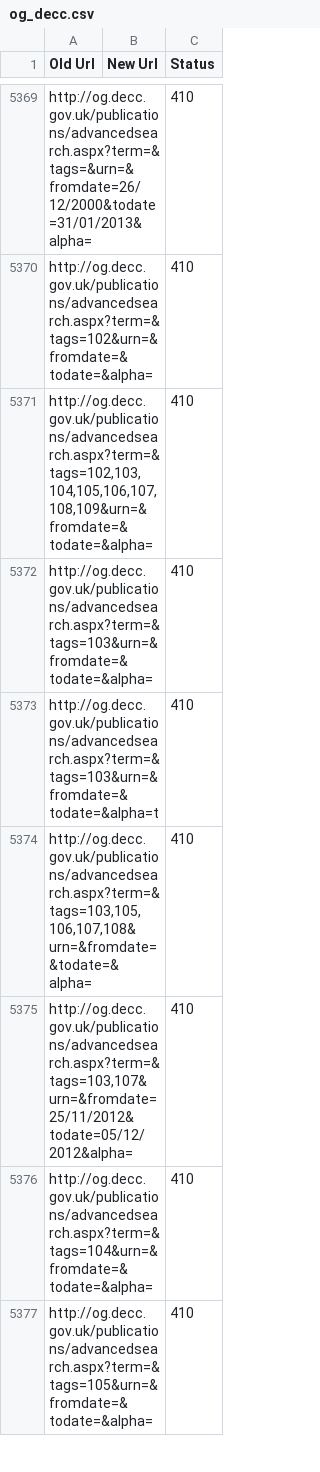
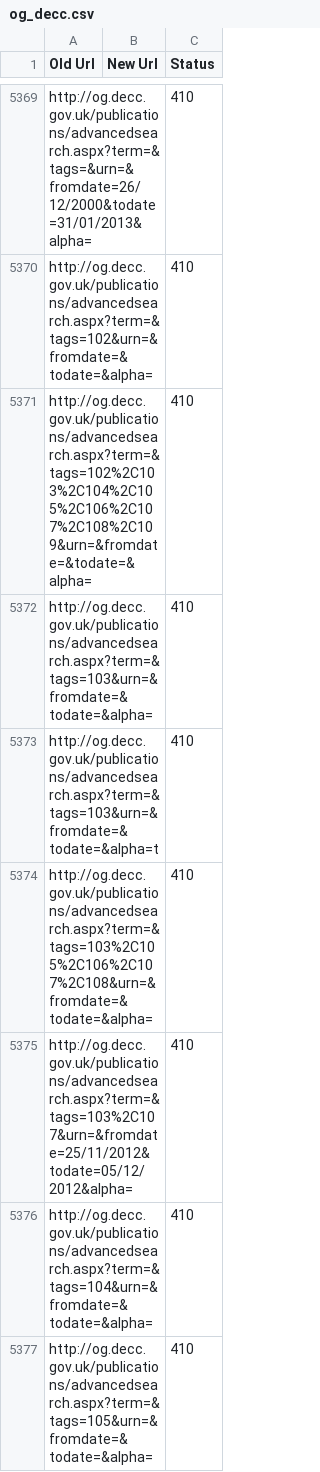
Before and after one commit to alphagov/transition-config, a CSV file: data/mappings/og_decc.csv, drawn as a sheet; only a part is shown, gaps mark what is left out; the diff covers the shown part only.

Commit message:
removed bare commas from og.decc

```diff
--- a/data/mappings/og_decc.csv
+++ b/data/mappings/og_decc.csv
@@ -5370,7 +5370,7 @@ http://og.decc.gov.uk/publications/advancedsearch.aspx?term=&tags=&urn=&fromdate
 http://og.decc.gov.uk/publications/advancedsearch.aspx?term=&tags=102&urn=&fromdate=&todate=&alpha=,,410
-"http://og.decc.gov.uk/publications/advancedsearch.aspx?term=&tags=102,103,104,105,106,107,108,109&urn=&fromdate=&todate=&alpha=",,410
+http://og.decc.gov.uk/publications/advancedsearch.aspx?term=&tags=102%2C103%2C104%2C105%2C106%2C107%2C108%2C109&urn=&fromdate=&todate=&alpha=,,410
 http://og.decc.gov.uk/publications/advancedsearch.aspx?term=&tags=103&urn=&fromdate=&todate=&alpha=,,410
 http://og.decc.gov.uk/publications/advancedsearch.aspx?term=&tags=103&urn=&fromdate=&todate=&alpha=t,,410
-"http://og.decc.gov.uk/publications/advancedsearch.aspx?term=&tags=103,105,106,107,108&urn=&fromdate=&todate=&alpha=",,410
-"http://og.decc.gov.uk/publications/advancedsearch.aspx?term=&tags=103,107&urn=&fromdate=25/11/2012&todate=05/12/2012&alpha=",,410
+http://og.decc.gov.uk/publications/advancedsearch.aspx?term=&tags=103%2C105%2C106%2C107%2C108&urn=&fromdate=&todate=&alpha=,,410
+http://og.decc.gov.uk/publications/advancedsearch.aspx?term=&tags=103%2C107&urn=&fromdate=25/11/2012&todate=05/12/2012&alpha=,,410
 http://og.decc.gov.uk/publications/advancedsearch.aspx?term=&tags=104&urn=&fromdate=&todate=&alpha=,,410
```
Also changed, not shown: 81 edited cells elsewhere in this file.
